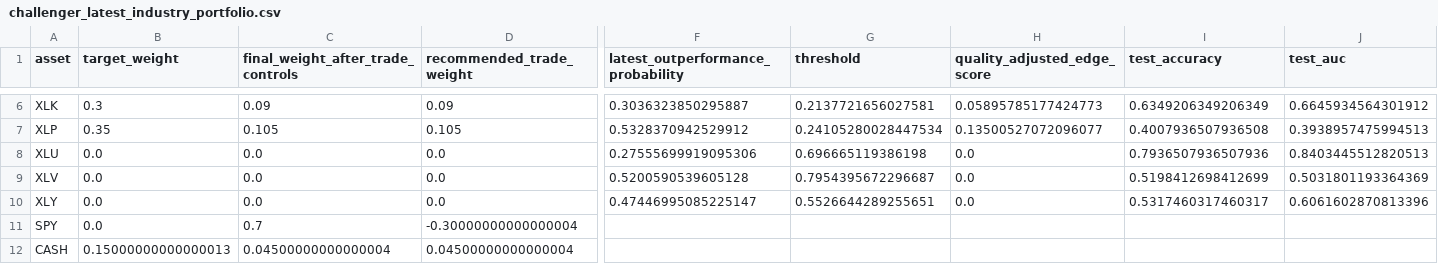
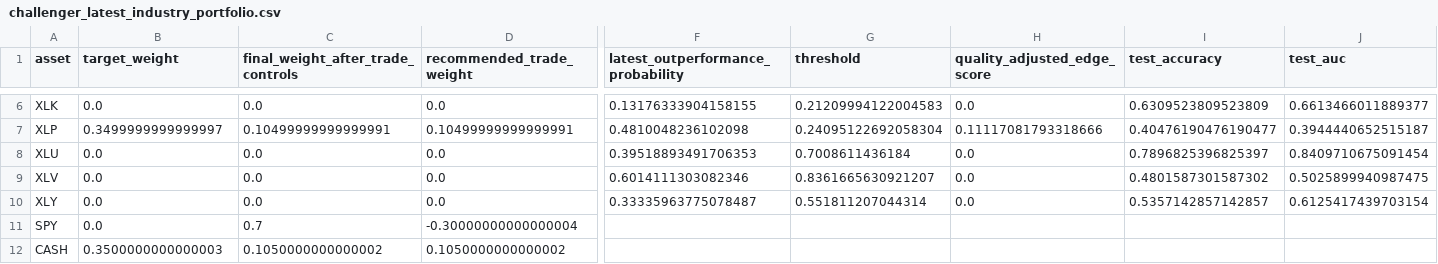
Before and after one commit to cjr2333333-afk/sector-etf-rotation-dashboard, a CSV file: final_sector_rotation_model/outputs/challenger_latest_industry_portfolio.csv, drawn as a sheet; only a part is shown, gaps mark what is left out; the diff covers the shown part only; the diff names each change by its address in the sheet, - before the commit and + after, or states it on an @@ line.

```diff
--- a/final_sector_rotation_model/outputs/challenger_latest_industry_portfolio.csv
+++ b/final_sector_rotation_model/outputs/challenger_latest_industry_portfolio.csv
-B6 (target_weight): 0.3
+B6 (target_weight): 0.0
-C6: 0.09
+C6: 0.0
-D6 (recommended_trade_weight): 0.09
+D6 (recommended_trade_weight): 0.0
-F6: 0.3036323850295887
+F6: 0.13176333904158155
-G6 (threshold): 0.2137721656027581
+G6 (threshold): 0.21209994122004583
-H6 (quality_adjusted_edge_score): 0.05895785177424773
+H6 (quality_adjusted_edge_score): 0.0
-I6 (test_accuracy): 0.6349206349206349
+I6 (test_accuracy): 0.6309523809523809
-J6 (test_auc): 0.6645934564301912
+J6 (test_auc): 0.6613466011889377
-B7 (target_weight): 0.35
+B7 (target_weight): 0.3499999999999997
-C7: 0.105
+C7: 0.10499999999999991
-D7 (recommended_trade_weight): 0.105
+D7 (recommended_trade_weight): 0.10499999999999991
-F7: 0.5328370942529912
+F7: 0.4810048236102098
-G7 (threshold): 0.24105280028447534
+G7 (threshold): 0.24095122692058304
-H7 (quality_adjusted_edge_score): 0.13500527072096077
+H7 (quality_adjusted_edge_score): 0.11117081793318666
-I7 (test_accuracy): 0.4007936507936508
+I7 (test_accuracy): 0.40476190476190477
-J7 (test_auc): 0.3938957475994513
+J7 (test_auc): 0.3944440652515187
-F8: 0.27555699919095306
+F8: 0.39518893491706353
-G8 (threshold): 0.696665119386198
+G8 (threshold): 0.7008611436184
-I8 (test_accuracy): 0.7936507936507936
+I8 (test_accuracy): 0.7896825396825397
-J8 (test_auc): 0.8403445512820513
+J8 (test_auc): 0.8409710675091454
-F9: 0.5200590539605128
+F9: 0.6014111303082346
-G9 (threshold): 0.7954395672296687
+G9 (threshold): 0.8361665630921207
-I9 (test_accuracy): 0.5198412698412699
+I9 (test_accuracy): 0.4801587301587302
-J9 (test_auc): 0.5031801193364369
+J9 (test_auc): 0.5025899940987475
-F10: 0.47446995085225147
+F10: 0.33335963775078487
-G10 (threshold): 0.5526644289255651
+G10 (threshold): 0.551811207044314
-I10 (test_accuracy): 0.5317460317460317
+I10 (test_accuracy): 0.5357142857142857
-J10 (test_auc): 0.6061602870813396
+J10 (test_auc): 0.6125417439703154
-B12 (target_weight): 0.15000000000000013
+B12 (target_weight): 0.3500000000000003
-C12: 0.04500000000000004
+C12: 0.1050000000000002
-D12 (recommended_trade_weight): 0.04500000000000004
+D12 (recommended_trade_weight): 0.1050000000000002
```
Also changed, not shown: 25 edited cells elsewhere in this file, final_sector_rotation_model/outputs/final_sector_outperformance_robust_ensemble_predictions.csv, final_sector_rotation_model/outputs/latest_industry_portfolio.csv, 18 other files.
